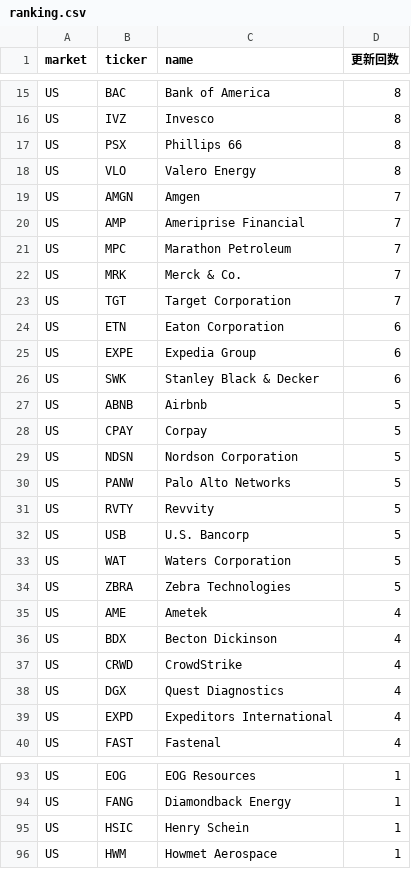
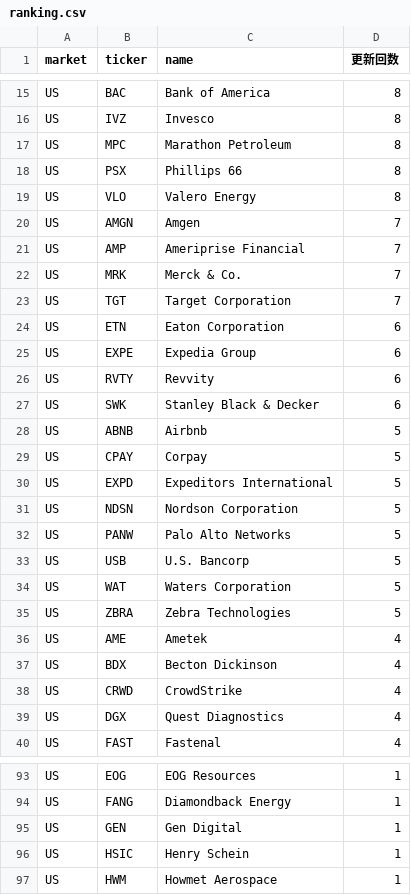
Before and after one commit to su402011-hash/high52-scanner, a CSV file: outputs/ranking.csv, drawn as a sheet; only a part is shown, gaps mark what is left out.

```diff
--- a/outputs/ranking.csv
+++ b/outputs/ranking.csv
@@ -16,2 +16,3 @@ US,BAC,Bank of America,8
 US,IVZ,Invesco,8
+US,MPC,Marathon Petroleum,8
 US,PSX,Phillips 66,8
@@ -20,3 +21,2 @@ US,AMGN,Amgen,7
 US,AMP,Ameriprise Financial,7
-US,MPC,Marathon Petroleum,7
 US,MRK,Merck & Co.,7
@@ -25,2 +25,3 @@ US,ETN,Eaton Corporation,6
 US,EXPE,Expedia Group,6
+US,RVTY,Revvity,6
 US,SWK,Stanley Black & Decker,6
@@ -28,5 +29,5 @@ US,ABNB,Airbnb,5
 US,CPAY,Corpay,5
+US,EXPD,Expeditors International,5
 US,NDSN,Nordson Corporation,5
 US,PANW,Palo Alto Networks,5
-US,RVTY,Revvity,5
 US,USB,U.S. Bancorp,5
@@ -38,3 +39,2 @@ US,CRWD,CrowdStrike,4
 US,DGX,Quest Diagnostics,4
-US,EXPD,Expeditors International,4
 US,FAST,Fastenal,4
@@ -94,2 +94,3 @@ US,EOG,EOG Resources,1
 US,FANG,Diamondback Energy,1
+US,GEN,Gen Digital,1
 US,HSIC,Henry Schein,1
```
Also changed, not shown: outputs/history.csv, 2 other files.
